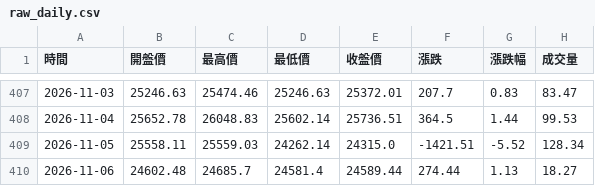
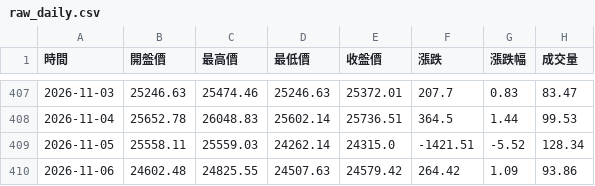
Before and after one commit to hawk82508-cloud/major-indices-channel, a CSV file: data/NASDAQ/raw_daily.csv, drawn as a sheet; only a part is shown, gaps mark what is left out.

```diff
--- a/data/NASDAQ/raw_daily.csv
+++ b/data/NASDAQ/raw_daily.csv
@@ -409,2 +409,2 @@
 2026-11-05,25558.11,25559.03,24262.14,24315.0,-1421.51,-5.52,128.34
-2026-11-06,24602.48,24685.7,24581.4,24589.44,274.44,1.13,18.27
+2026-11-06,24602.48,24825.55,24507.63,24579.42,264.42,1.09,93.86
```
Also changed, not shown: data/DJI/raw_daily.csv, data/DJI/raw_monthly.csv, 8 other files.
